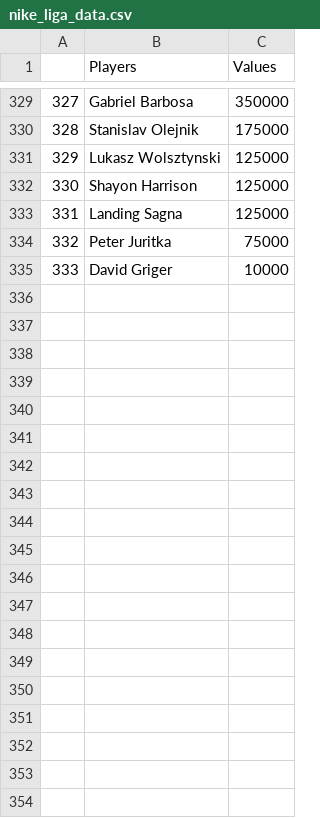
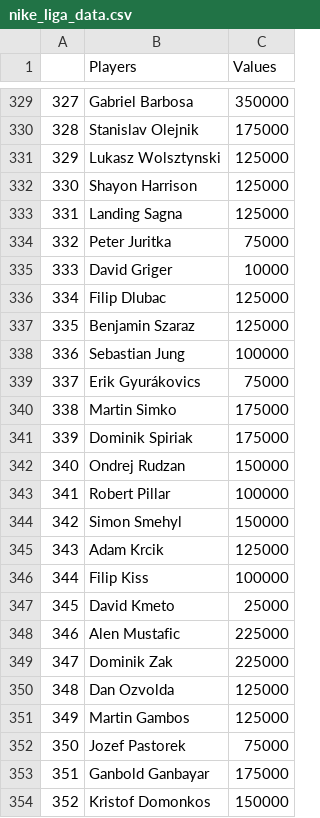
Before and after one commit to kixelo7891/guess-my-value, a CSV file: nike_liga_data.csv, drawn as a sheet; only a part is shown, gaps mark what is left out; the diff covers the shown part only.

```diff
--- a/nike_liga_data.csv
+++ b/nike_liga_data.csv
@@ -335 +335,20 @@
 333,David Griger,10000
+334,Filip Dlubac,125000
+335,Benjamin Szaraz,125000
+336,Sebastian Jung,100000
+337,Erik Gyurákovics,75000
+338,Martin Simko,175000
+339,Dominik Spiriak,175000
+340,Ondrej Rudzan,150000
+341,Robert Pillar,100000
+342,Simon Smehyl,150000
+343,Adam Krcik,125000
+344,Filip Kiss,100000
+345,David Kmeto,25000
+346,Alen Mustafic,225000
+347,Dominik Zak,225000
+348,Dan Ozvolda,125000
+349,Martin Gambos,125000
+350,Jozef Pastorek,75000
+351,Ganbold Ganbayar,175000
+352,Kristof Domonkos,150000
```
Also changed, not shown: 9 added rows elsewhere in this file, 1 other file.
